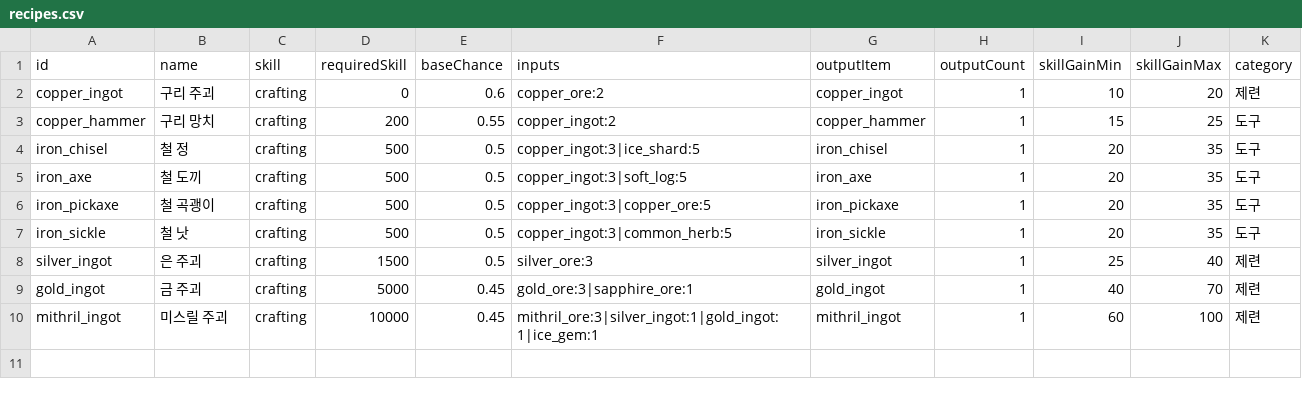
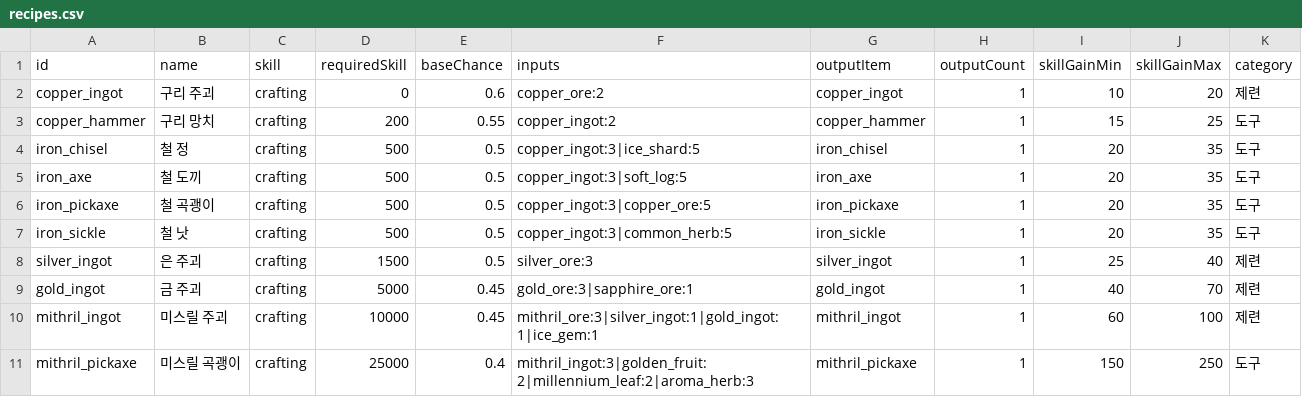
Before and after one commit to wwoosshh/nogada-rpg-server, a CSV file: packages/data/csv/recipes.csv, drawn as a sheet; the diff names each change by its address in the sheet, - before the commit and + after, or states it on an @@ line.

```diff
--- a/packages/data/csv/recipes.csv
+++ b/packages/data/csv/recipes.csv
+row 11: mithril_pickaxe | 미스릴 곡괭이 | crafting | 25000 | 0.4 | mithril_ingot:3|golden_fruit:2|millennium_leaf:2|aroma_herb:3 | mithril_pickaxe | 1 | 150 | 250 | 도구
```
Also changed, not shown: packages/data/csv/items.csv, packages/data/csv/milestones.csv, 5 other files.
